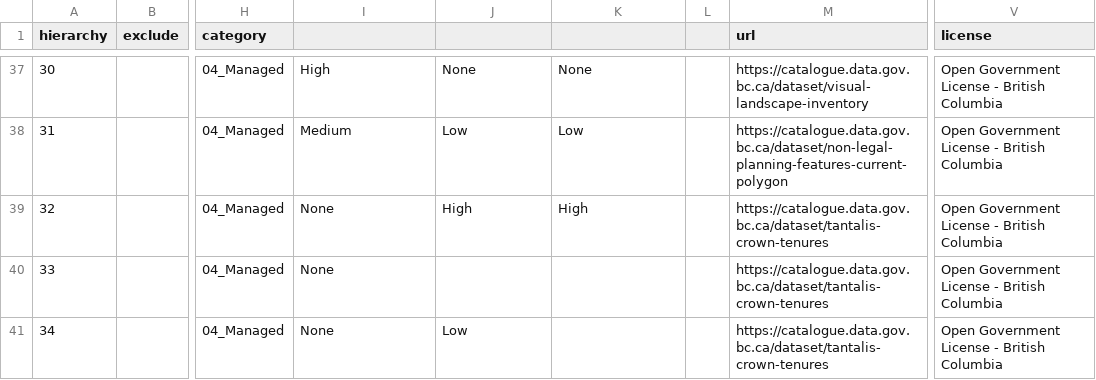
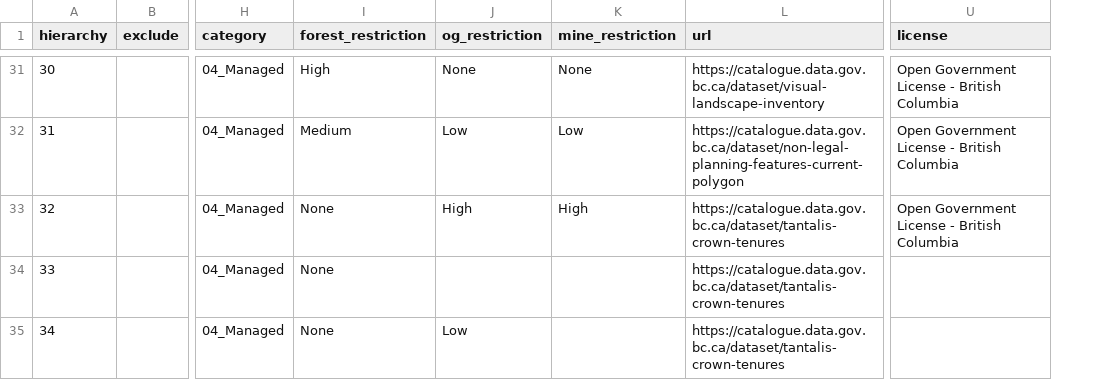
Before and after one commit to bcgov/designatedlands, a CSV file: sources.csv, drawn as a sheet; only a part is shown, gaps mark what is left out; removed rows and columns are numbered as before the commit, all else as after; the diff covers the shown part only; the diff names each change by its address in the sheet, - before the commit and + after, or states it on an @@ line.

```diff
--- a/sources.csv
+++ b/sources.csv
-column L, empty
-I1: (empty)
+I1: forest_restriction
-J1: (empty)
+J1: og_restriction
-K1: (empty)
+K1: mine_restriction
-U34:U35 (license): Open Government License - British Columbia
+U34:U35 (license): (empty)
```
Also changed, not shown: 7 removed rows and 97 edited cells elsewhere in this file.
